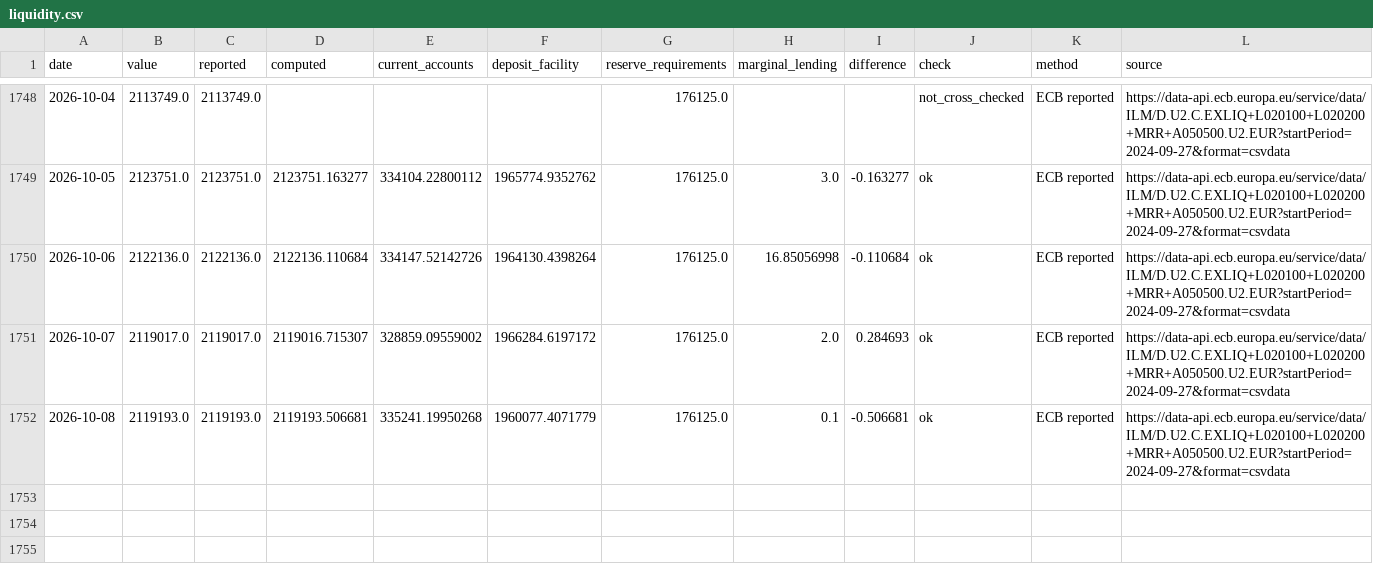
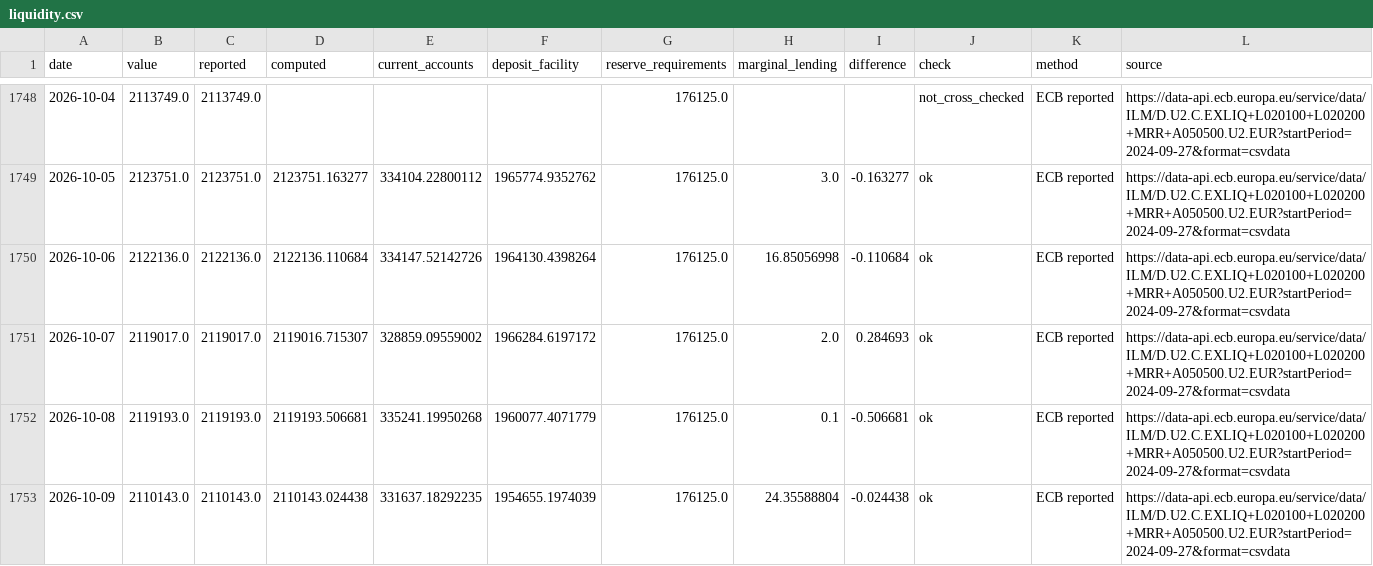
Before and after one commit to codenuker/ESTR-3mo, a CSV file: ecb-liquidity/data/liquidity.csv, drawn as a sheet; only a part is shown, gaps mark what is left out.

```diff
--- a/ecb-liquidity/data/liquidity.csv
+++ b/ecb-liquidity/data/liquidity.csv
@@ -1752 +1752,2 @@ date,value,reported,computed,current_accounts,deposit_facility,reserve_requireme
 2026-10-08,2119193.0,2119193.0,2119193.506681,335241.19950268,1960077.4071779,176125.0,0.1,-0.506681,ok,ECB reported,https://data-api.ecb.europa.eu/service/data/ILM/D.U2.C.EXLIQ+L020100+L020200+MRR+A050500.U2.EUR?startPeriod=2024-09-27&format=csvdata
+2026-10-09,2110143.0,2110143.0,2110143.024438,331637.18292235,1954655.1974039,176125.0,24.35588804,-0.024438,ok,ECB reported,https://data-api.ecb.europa.eu/service/data/ILM/D.U2.C.EXLIQ+L020100+L020200+MRR+A050500.U2.EUR?startPeriod=2024-09-27&format=csvdata
```
Also changed, not shown: 3 other files.
